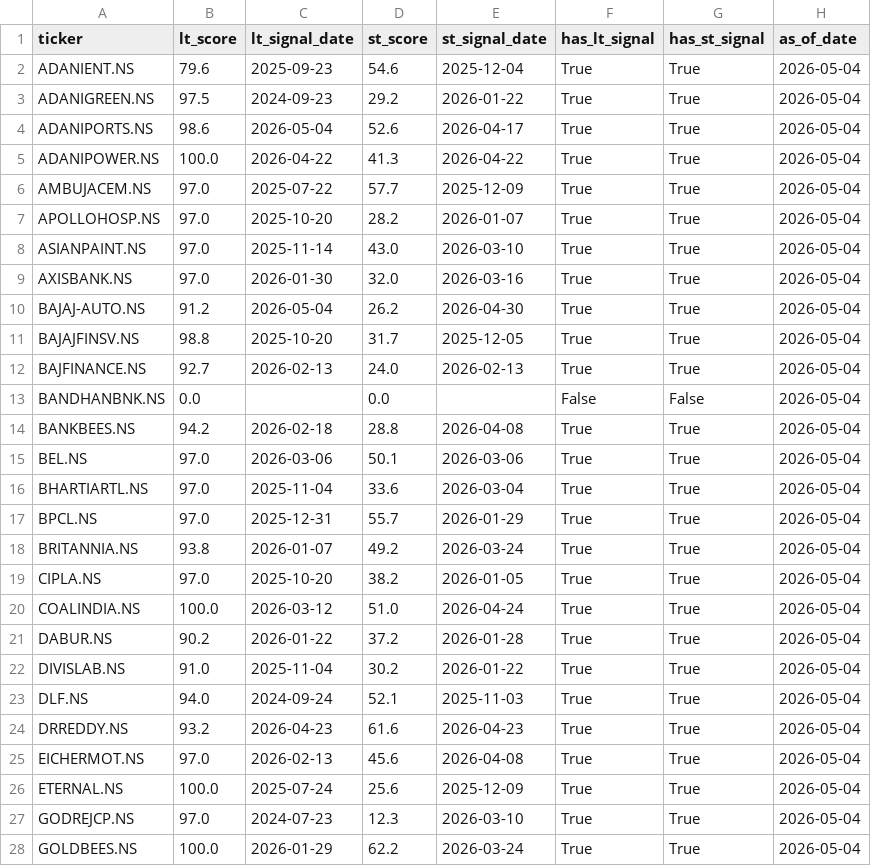
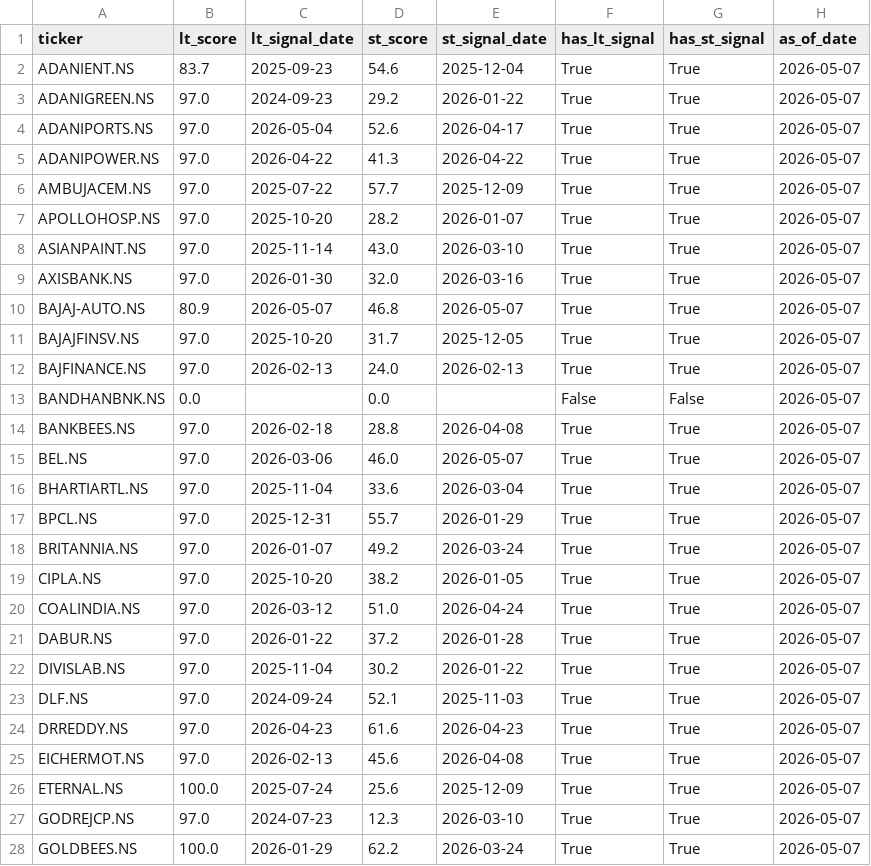
Before and after one commit to SarbariRoy/stock-operator, a CSV file: stock_triggers/data/universe_signal_scores.csv, drawn as a sheet; only a part is shown; the diff covers the shown part only.

```diff
--- a/stock_triggers/data/universe_signal_scores.csv
+++ b/stock_triggers/data/universe_signal_scores.csv
@@ -1,28 +1,28 @@
 ticker,lt_score,lt_signal_date,st_score,st_signal_date,has_lt_signal,has_st_signal,as_of_date
-ADANIENT.NS,79.6,2025-09-23,54.6,2025-12-04,True,True,2026-05-04
-ADANIGREEN.NS,97.5,2024-09-23,29.2,2026-01-22,True,True,2026-05-04
-ADANIPORTS.NS,98.6,2026-05-04,52.6,2026-04-17,True,True,2026-05-04
-ADANIPOWER.NS,100.0,2026-04-22,41.3,2026-04-22,True,True,2026-05-04
-AMBUJACEM.NS,97.0,2025-07-22,57.7,2025-12-09,True,True,2026-05-04
-APOLLOHOSP.NS,97.0,2025-10-20,28.2,2026-01-07,True,True,2026-05-04
-ASIANPAINT.NS,97.0,2025-11-14,43.0,2026-03-10,True,True,2026-05-04
-AXISBANK.NS,97.0,2026-01-30,32.0,2026-03-16,True,True,2026-05-04
-BAJAJ-AUTO.NS,91.2,2026-05-04,26.2,2026-04-30,True,True,2026-05-04
-BAJAJFINSV.NS,98.8,2025-10-20,31.7,2025-12-05,True,True,2026-05-04
-BAJFINANCE.NS,92.7,2026-02-13,24.0,2026-02-13,True,True,2026-05-04
-BANDHANBNK.NS,0.0,,0.0,,False,False,2026-05-04
-BANKBEES.NS,94.2,2026-02-18,28.8,2026-04-08,True,True,2026-05-04
-BEL.NS,97.0,2026-03-06,50.1,2026-03-06,True,True,2026-05-04
-BHARTIARTL.NS,97.0,2025-11-04,33.6,2026-03-04,True,True,2026-05-04
-BPCL.NS,97.0,2025-12-31,55.7,2026-01-29,True,True,2026-05-04
-BRITANNIA.NS,93.8,2026-01-07,49.2,2026-03-24,True,True,2026-05-04
-CIPLA.NS,97.0,2025-10-20,38.2,2026-01-05,True,True,2026-05-04
-COALINDIA.NS,100.0,2026-03-12,51.0,2026-04-24,True,True,2026-05-04
-DABUR.NS,90.2,2026-01-22,37.2,2026-01-28,True,True,2026-05-04
-DIVISLAB.NS,91.0,2025-11-04,30.2,2026-01-22,True,True,2026-05-04
-DLF.NS,94.0,2024-09-24,52.1,2025-11-03,True,True,2026-05-04
-DRREDDY.NS,93.2,2026-04-23,61.6,2026-04-23,True,True,2026-05-04
-EICHERMOT.NS,97.0,2026-02-13,45.6,2026-04-08,True,True,2026-05-04
-ETERNAL.NS,100.0,2025-07-24,25.6,2025-12-09,True,True,2026-05-04
-GODREJCP.NS,97.0,2024-07-23,12.3,2026-03-10,True,True,2026-05-04
-GOLDBEES.NS,100.0,2026-01-29,62.2,2026-03-24,True,True,2026-05-04
+ADANIENT.NS,83.7,2025-09-23,54.6,2025-12-04,True,True,2026-05-07
+ADANIGREEN.NS,97.0,2024-09-23,29.2,2026-01-22,True,True,2026-05-07
+ADANIPORTS.NS,97.0,2026-05-04,52.6,2026-04-17,True,True,2026-05-07
+ADANIPOWER.NS,97.0,2026-04-22,41.3,2026-04-22,True,True,2026-05-07
+AMBUJACEM.NS,97.0,2025-07-22,57.7,2025-12-09,True,True,2026-05-07
+APOLLOHOSP.NS,97.0,2025-10-20,28.2,2026-01-07,True,True,2026-05-07
+ASIANPAINT.NS,97.0,2025-11-14,43.0,2026-03-10,True,True,2026-05-07
+AXISBANK.NS,97.0,2026-01-30,32.0,2026-03-16,True,True,2026-05-07
+BAJAJ-AUTO.NS,80.9,2026-05-07,46.8,2026-05-07,True,True,2026-05-07
+BAJAJFINSV.NS,97.0,2025-10-20,31.7,2025-12-05,True,True,2026-05-07
+BAJFINANCE.NS,97.0,2026-02-13,24.0,2026-02-13,True,True,2026-05-07
+BANDHANBNK.NS,0.0,,0.0,,False,False,2026-05-07
+BANKBEES.NS,97.0,2026-02-18,28.8,2026-04-08,True,True,2026-05-07
+BEL.NS,97.0,2026-03-06,46.0,2026-05-07,True,True,2026-05-07
+BHARTIARTL.NS,97.0,2025-11-04,33.6,2026-03-04,True,True,2026-05-07
+BPCL.NS,97.0,2025-12-31,55.7,2026-01-29,True,True,2026-05-07
+BRITANNIA.NS,97.0,2026-01-07,49.2,2026-03-24,True,True,2026-05-07
+CIPLA.NS,97.0,2025-10-20,38.2,2026-01-05,True,True,2026-05-07
+COALINDIA.NS,97.0,2026-03-12,51.0,2026-04-24,True,True,2026-05-07
+DABUR.NS,97.0,2026-01-22,37.2,2026-01-28,True,True,2026-05-07
+DIVISLAB.NS,97.0,2025-11-04,30.2,2026-01-22,True,True,2026-05-07
+DLF.NS,97.0,2024-09-24,52.1,2025-11-03,True,True,2026-05-07
+DRREDDY.NS,97.0,2026-04-23,61.6,2026-04-23,True,True,2026-05-07
+EICHERMOT.NS,97.0,2026-02-13,45.6,2026-04-08,True,True,2026-05-07
+ETERNAL.NS,100.0,2025-07-24,25.6,2025-12-09,True,True,2026-05-07
+GODREJCP.NS,97.0,2024-07-23,12.3,2026-03-10,True,True,2026-05-07
+GOLDBEES.NS,100.0,2026-01-29,62.2,2026-03-24,True,True,2026-05-07
```
Also changed, not shown: 66 edited cells elsewhere in this file, stock_triggers/data/lt_signals_pattern_a.csv, 6 other files.
